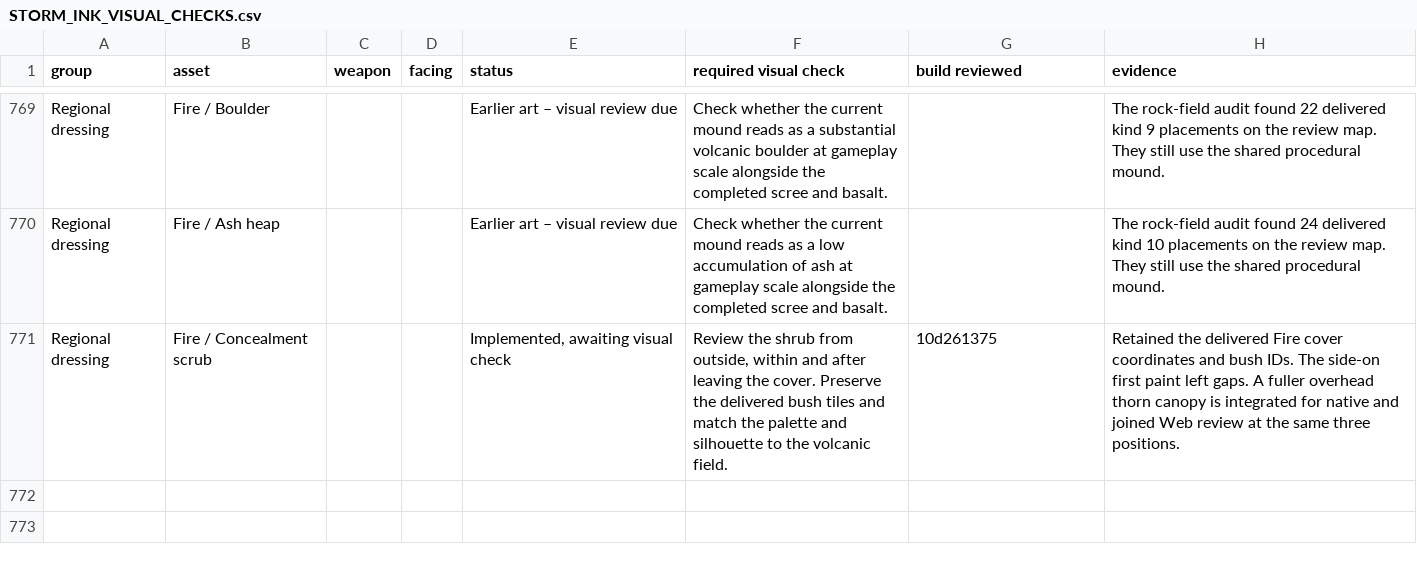
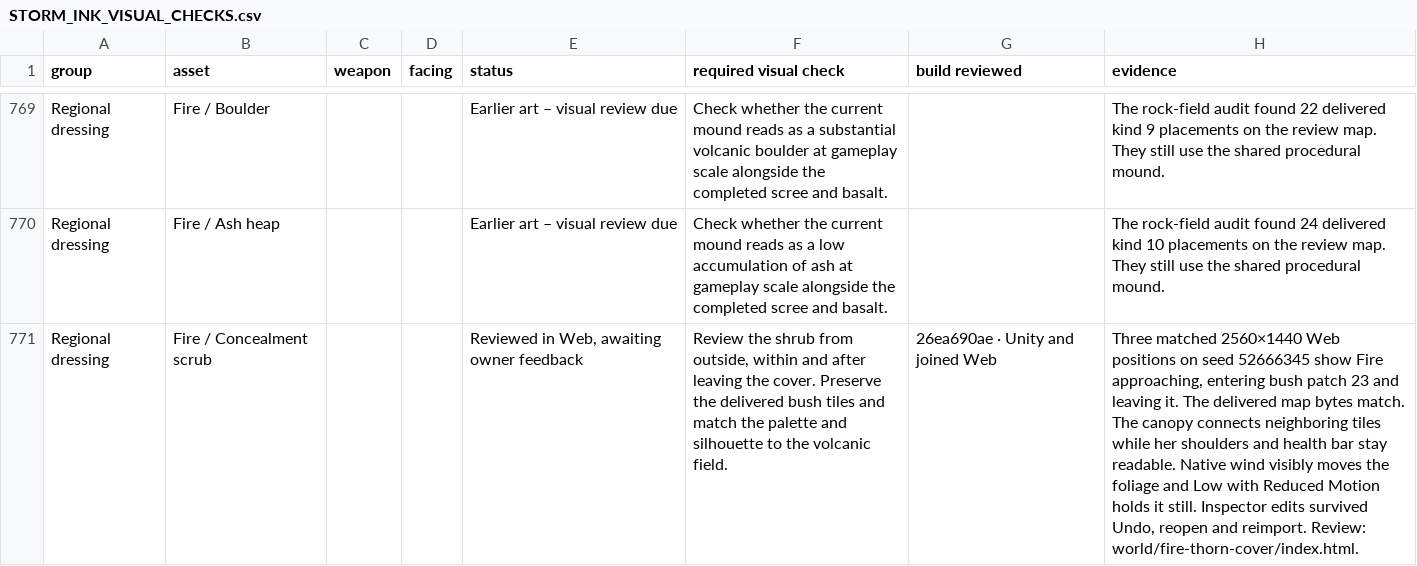
Before and after one commit to Nevanyte/RogueHalla, a CSV file: docs/art/STORM_INK_VISUAL_CHECKS.csv, drawn as a sheet; only a part is shown, gaps mark what is left out; the diff names each change by its address in the sheet, - before the commit and + after, or states it on an @@ line.

Commit message:
Record joined Web review of volcanic concealment cover

```diff
--- a/docs/art/STORM_INK_VISUAL_CHECKS.csv
+++ b/docs/art/STORM_INK_VISUAL_CHECKS.csv
-E771 (status): Implemented, awaiting visual check
+E771 (status): Reviewed in Web, awaiting owner feedback
-G771 (build reviewed): 10d261375
+G771 (build reviewed): 26ea690ae · Unity and joined Web
-H771 (evidence): Retained the delivered Fire cover coordinates and bush IDs. The side-on first paint left gaps. A fuller overhead thorn canopy is integrated for native and joined Web review at the same three positions.
+H771 (evidence): Three matched 2560×1440 Web positions on seed 52666345 show Fire approaching, entering bush patch 23 and leaving it. The delivered map bytes match. The canopy connects neighboring tiles while her shoulders and health bar stay readable. Native wind visibly moves the foliage and Low with Reduced Motion holds it still. Inspector edits survived Undo, reopen and reimport. Review: world/fire-thorn-cover/index.html.
```
Also changed, not shown: 1 other file.
